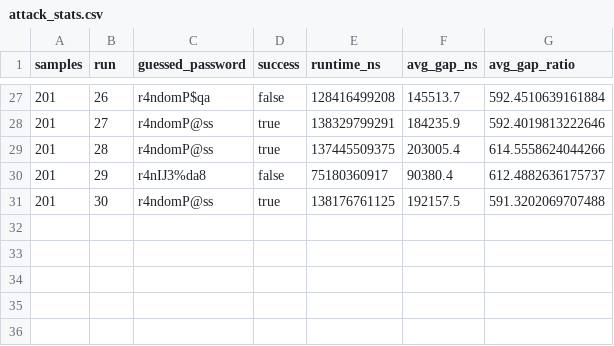
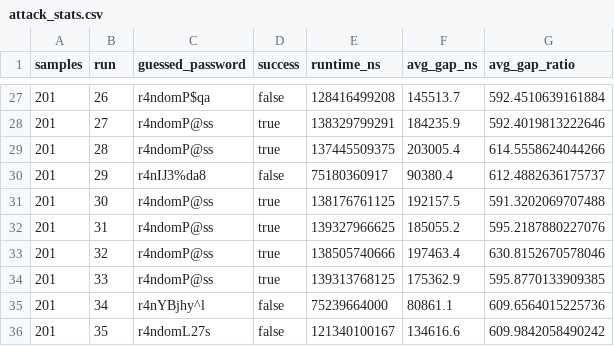
Before and after one commit to cps-vip/side-channel-attacks, a CSV file: timing_attack_volatile_blackbox/attack_stats.csv, drawn as a sheet; only a part is shown, gaps mark what is left out; the diff names each change by its address in the sheet, - before the commit and + after, or states it on an @@ line.

```diff
--- a/timing_attack_volatile_blackbox/attack_stats.csv
+++ b/timing_attack_volatile_blackbox/attack_stats.csv
+row 32: 201 | 31 | r4ndomP@ss | true | 139327966625 | 185055.2 | 595.2187880227076
+row 33: 201 | 32 | r4ndomP@ss | true | 138505740666 | 197463.4 | 630.8152670578046
+row 34: 201 | 33 | r4ndomP@ss | true | 139313768125 | 175362.9 | 595.8770133909385
+row 35: 201 | 34 | r4nYBjhy^l | false | 75239664000 | 80861.1 | 609.6564015225736
+row 36: 201 | 35 | r4ndomL27s | false | 121340100167 | 134616.6 | 609.9842058490242
```
Also changed, not shown: timing_attack_volatile_blackbox/attack_position_stats.csv, 9 other files.
